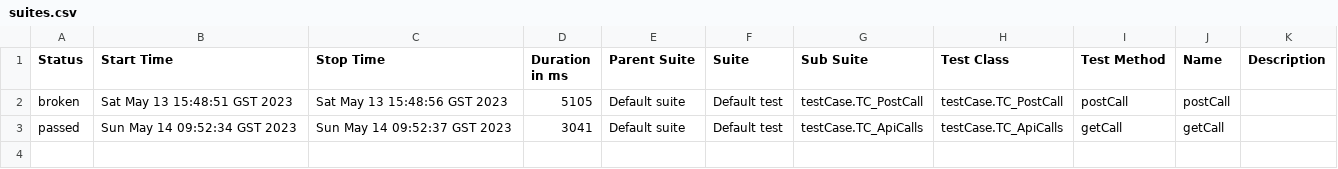
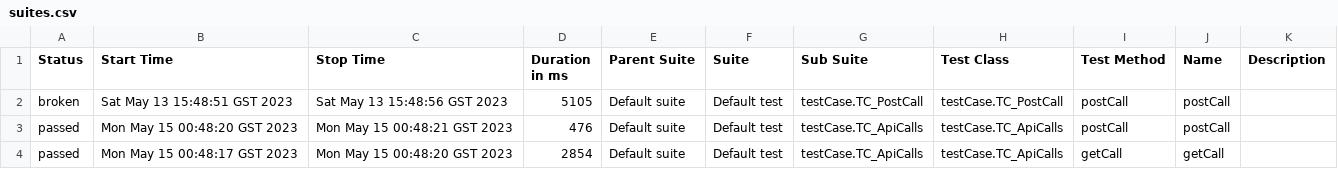
Before and after one commit to rekharun2319/APIAlmosafer, a CSV file: allure-report/data/suites.csv, drawn as a sheet.

```diff
--- a/allure-report/data/suites.csv
+++ b/allure-report/data/suites.csv
@@ -2,2 +2,3 @@
 "broken","Sat May 13 15:48:51 GST 2023","Sat May 13 15:48:56 GST 2023","5105","Default suite","Default test","testCase.TC_PostCall","testCase.TC_PostCall","postCall","postCall",""
-"passed","Sun May 14 09:52:34 GST 2023","Sun May 14 09:52:37 GST 2023","3041","Default suite","Default test","testCase.TC_ApiCalls","testCase.TC_ApiCalls","getCall","getCall",""
+"passed","Mon May 15 00:48:20 GST 2023","Mon May 15 00:48:21 GST 2023","476","Default suite","Default test","testCase.TC_ApiCalls","testCase.TC_ApiCalls","postCall","postCall",""
+"passed","Mon May 15 00:48:17 GST 2023","Mon May 15 00:48:20 GST 2023","2854","Default suite","Default test","testCase.TC_ApiCalls","testCase.TC_ApiCalls","getCall","getCall",""
```
Also changed, not shown: allure-report/data/behaviors.csv, 21 other files.
